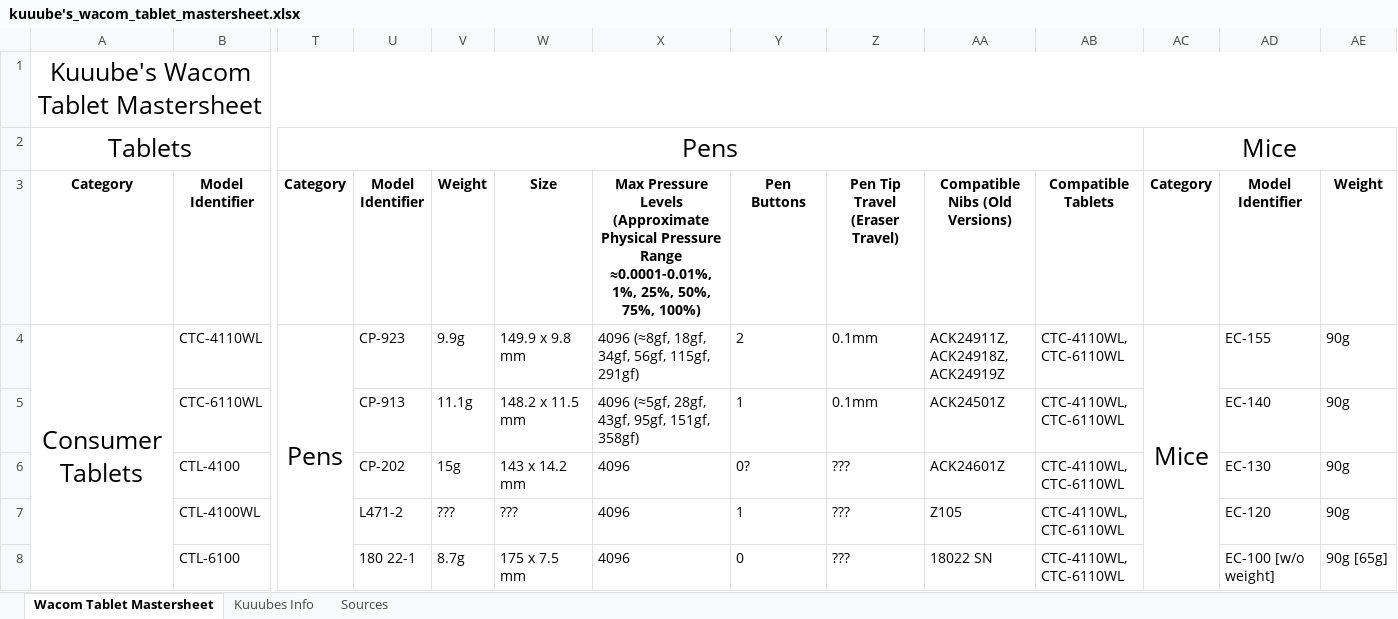
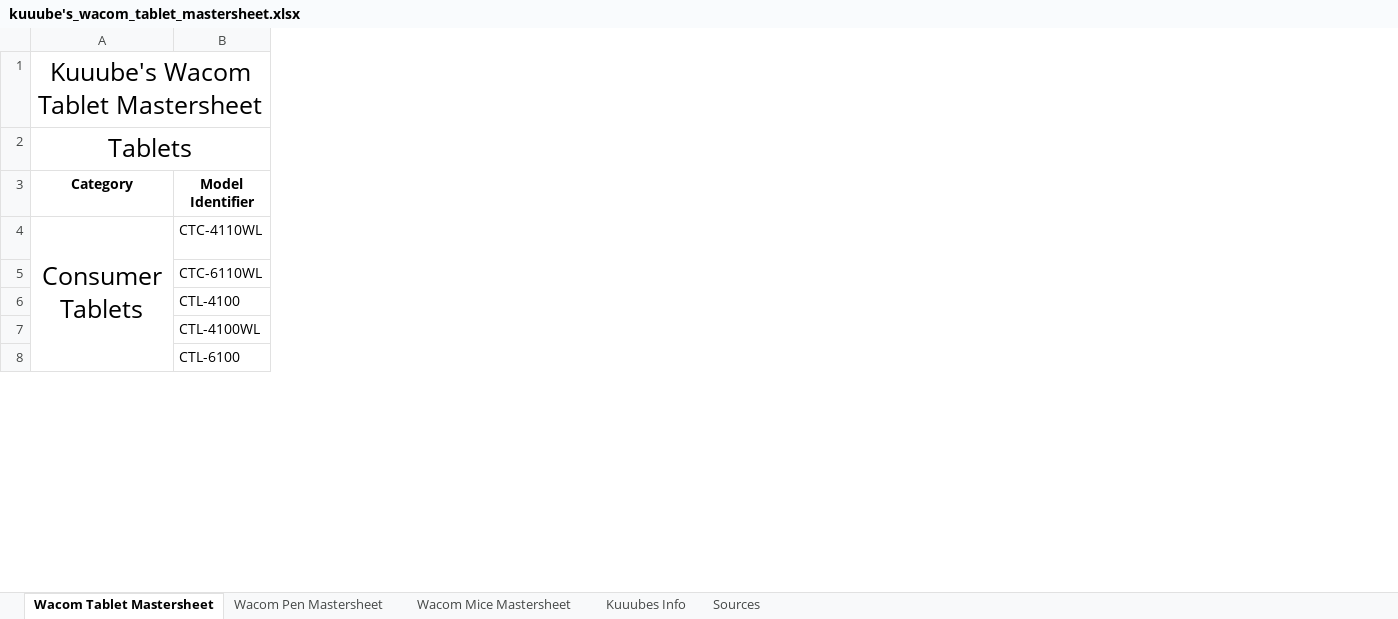
Before and after one commit to Kuuuube/Kuuuube.github.io, an Excel workbook: kuuube's_wacom_tablet_mastersheet.xlsx, sheet Wacom Tablet Mastersheet, drawn as a sheet; only a part is shown, gaps mark what is left out; values as stored, in another font and other column widths than the file's, no borders; charts and pictures not drawn; the diff covers the shown part only; the diff names each change by its address in the sheet, - before the commit and + after, or states it on an @@ line.

Commit message:
Update sheets

```diff
--- a/kuuube's_wacom_tablet_mastersheet.xlsx (sheet Wacom Tablet Mastersheet)
+++ b/kuuube's_wacom_tablet_mastersheet.xlsx (sheet Wacom Tablet Mastersheet)
+sheet tab: Wacom Pen Mastersheet
+sheet tab: Wacom Mice Mastersheet
-column T (Category), row 2: Pens; row 4: Pens
-column U (Model Identifier), rows 4-8: CP-923 | CP-913 | CP-202 | L471-2 | 180 22-1
-column V (Weight), rows 4-8: 9.9g | 11.1g | 15g | ??? | 8.7g
-column W (Size), rows 4-8: 149.9 x 9.8 mm | 148.2 x 11.5 mm | 143 x 14.2 mm | ??? | 175 x 7.5 mm
-column X, rows 3-8: Max Pressure Levels (Approximate Physical Pressure Range ≈0.0001-0.01%, 1%, 25%, 50%, 75%, 100%) | 4096 (≈8gf, 18gf, 34gf, 56gf, 115gf, 291gf) | 4096 (≈5gf, 28gf, 43gf, 95gf, 151gf, 358gf) | 4096 | 4096 | 4096
-column Y (Pen Buttons), rows 4-8: 2 | 1 | 0? | 1 | 0
-column Z (Pen Tip Travel (Eraser Travel)), rows 4-8: 0.1mm | 0.1mm | ??? | ??? | ???
-column AA (Compatible Nibs (Old Versions)), rows 4-8: ACK24911Z, ACK24918Z, ACK24919Z | ACK24501Z | ACK24601Z | Z105 | 18022 SN
-column AB (Compatible Tablets), rows 4-8: all CTC-4110WL, CTC-6110WL
-column AC (Category), row 2: Mice; row 4: Mice
-column AD (Model Identifier), rows 4-8: EC-155 | EC-140 | EC-130 | EC-120 | EC-100 [w/o weight]
-column AE (Weight), rows 4-8: 90g | 90g | 90g | 90g | 90g [65g]
```
Also changed, not shown: 5 removed columns and 8 edited cells elsewhere in this sheet, charts or pictures, kuuube's_tablet_buying_guide.xlsx, kuuube's_wacom_tablet_pen_compatibility_mastersheet.xlsx, 7 other files.
